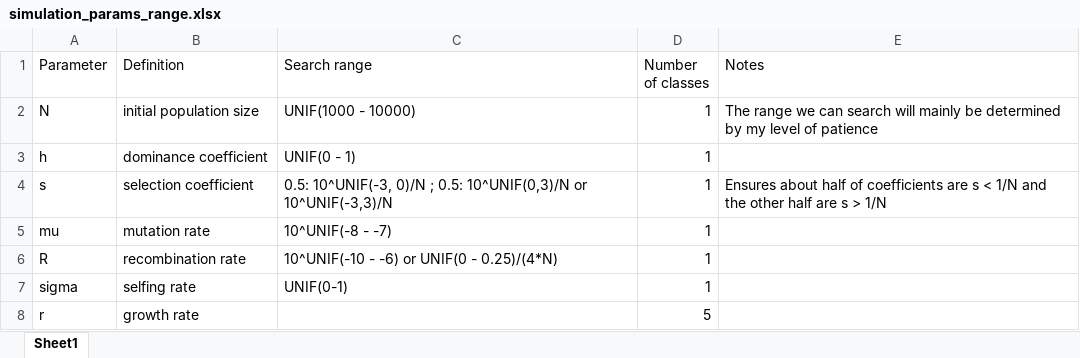
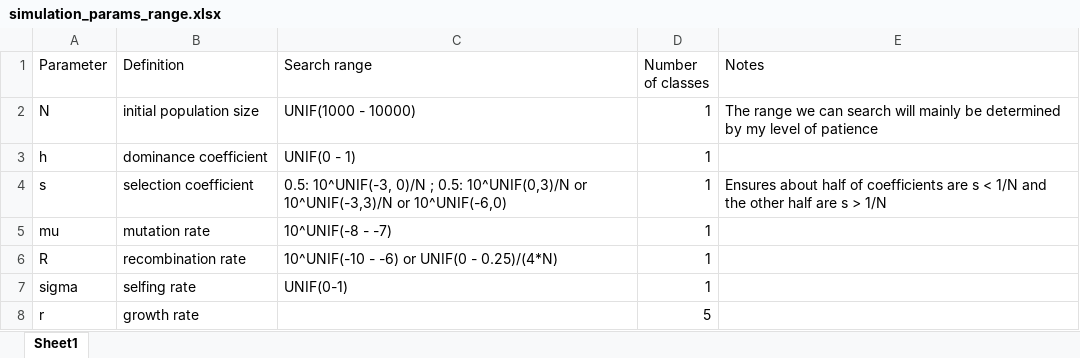
Before and after one commit to milesroberts-123/slim-sweep-cnn, an Excel workbook: doc/simulation_params_range.xlsx, sheet Sheet1, drawn as a sheet; only a part is shown; values as stored, in another font and other column widths than the file's, no borders; the diff names each change by its address in the sheet, - before the commit and + after, or states it on an @@ line.

```diff
--- a/doc/simulation_params_range.xlsx (sheet Sheet1)
+++ b/doc/simulation_params_range.xlsx (sheet Sheet1)
-C4 (Search range): …or 10^UNIF(-3,3)/N
+C4 (Search range): …or 10^UNIF(-3,3)/N or 10^UNIF(-6,0)
```
Also changed, not shown: 3 other files.
